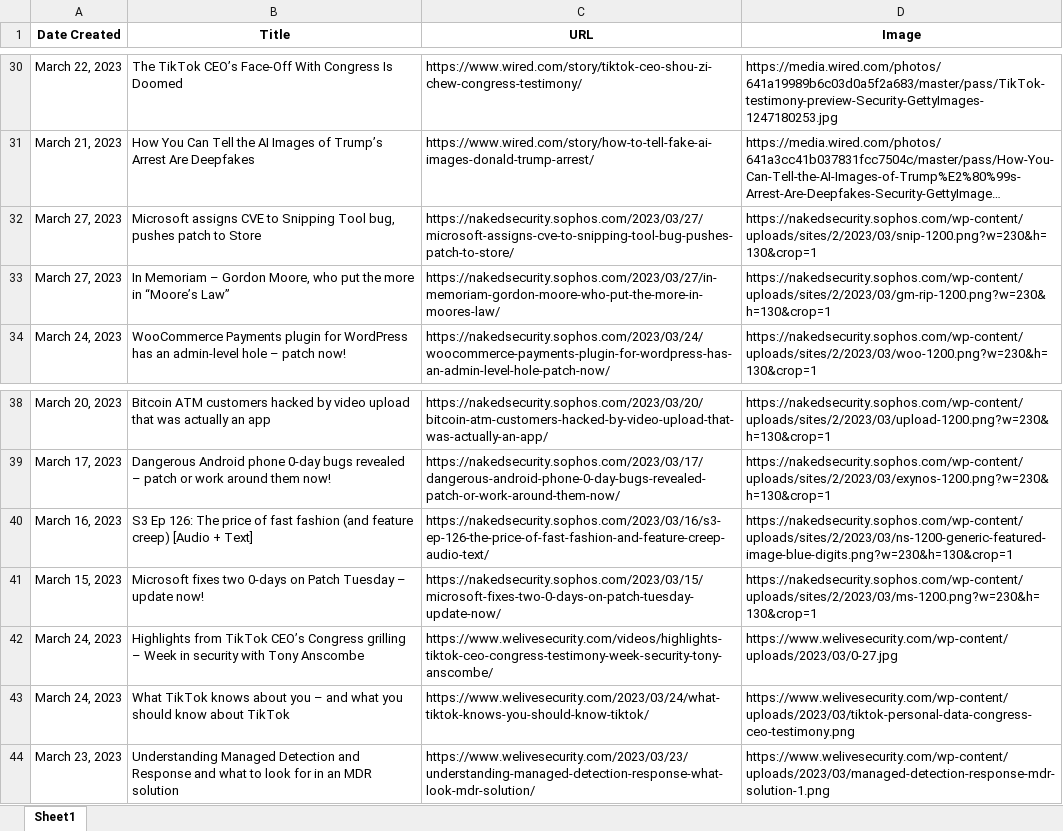
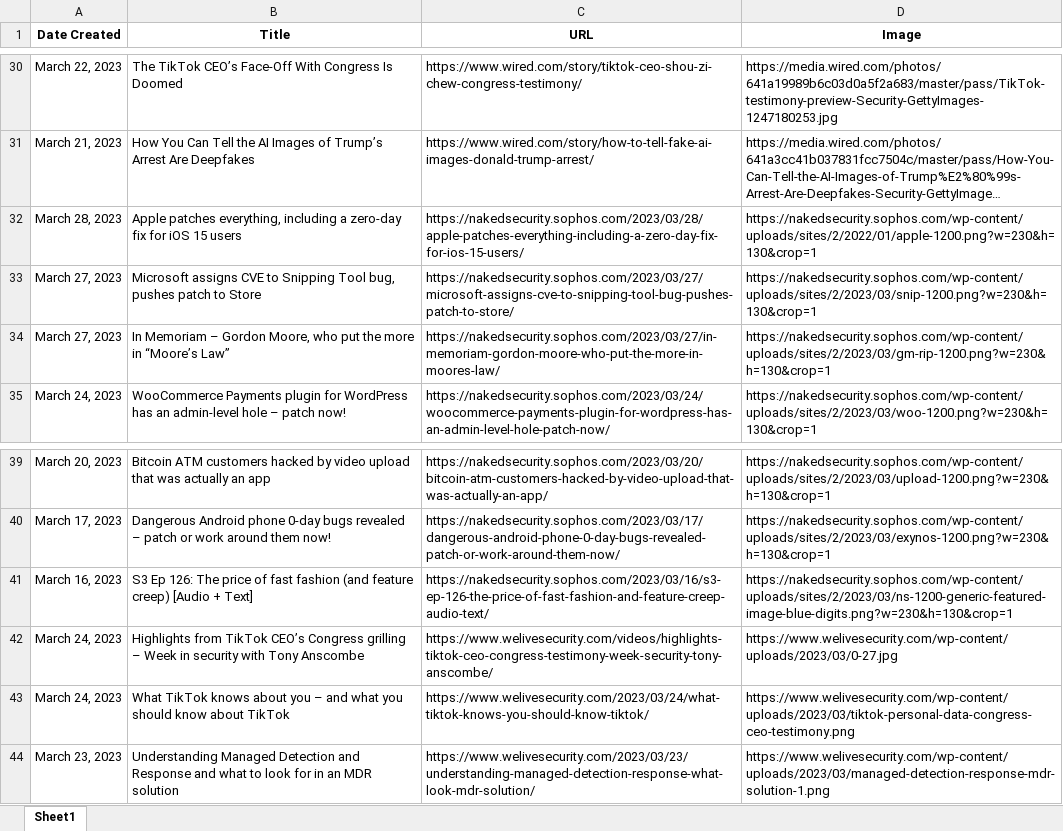
Before and after one commit to thecyberbytes/thecyberbytes.github.io, an Excel workbook: cyber_web/excels/news_feed.xlsx, sheet Sheet1, drawn as a sheet; only a part is shown, gaps mark what is left out; long unchanged cells end in …; values as stored, in another font and other column widths than the file's, no borders; removed rows and columns are numbered as before the commit, all else as after; the diff names each change by its address in the sheet, - before the commit and + after, or states it on an @@ line.

```diff
--- a/cyber_web/excels/news_feed.xlsx (sheet Sheet1)
+++ b/cyber_web/excels/news_feed.xlsx (sheet Sheet1)
+row 32: March 28, 2023 | Apple patches everything, including a zero-day fix for iOS 15 users | https://nakedsecurity.sophos.com/2023/03/28/apple-patches-everything-including-a-zero-day-fix-for-ios-15-users/ | https://nakedsecurity.sophos.com/wp-content/uploads/sites/2/2022/01/apple-1200.png?w=230&h=130&crop=1
-row 41: March 15, 2023 | Microsoft fixes two 0-days on Patch Tuesday – update now! | https://nakedsecurity.sophos.com/2023/03/15/microsoft-fixes-two-0-days-on-patch-tuesday-update-now/ | https://nakedsecurity.sophos.com/wp-content/uploads/sites/2/2023/03/ms-1200.png?w=230&h=130&crop=1
```
Also changed, not shown: cyber_web/excels/blog_feed.xlsx, cyber_web/excels/news_categorized.xlsx, 26 other files.
